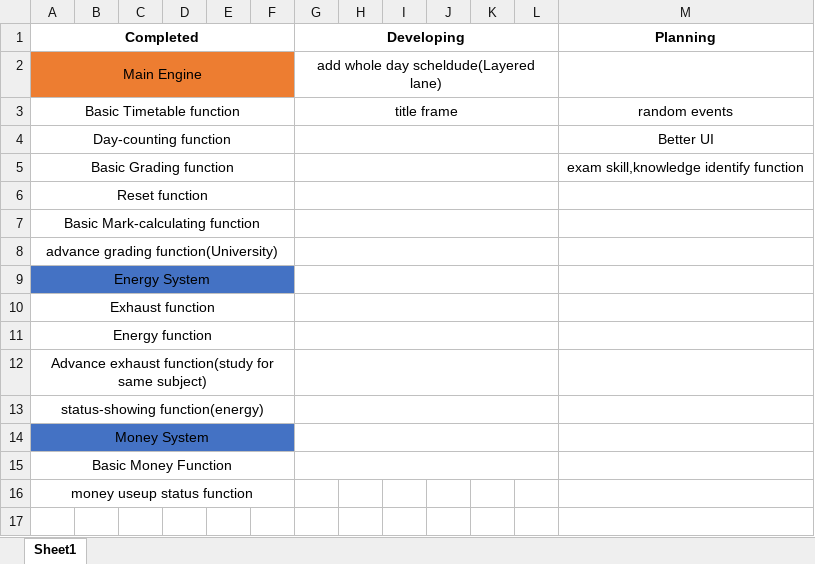
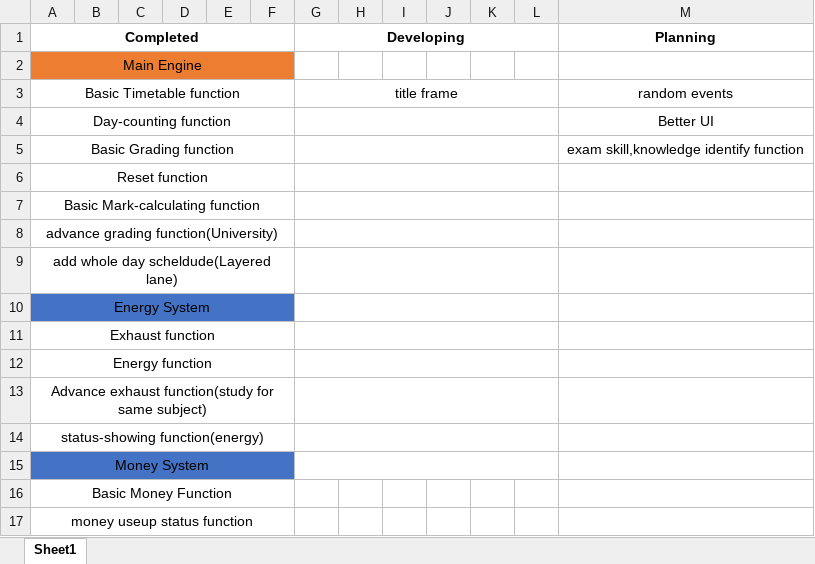
Before and after one commit to kokkkkk/HKDSE, an Excel workbook: Planning/progress.xlsx, sheet Sheet1, drawn as a sheet; values as stored, in another font and other column widths than the file's, no borders; removed rows and columns are numbered as before the commit, all else as after; the diff names each change by its address in the sheet, - before the commit and + after, or states it on an @@ line.

```diff
--- a/Planning/progress.xlsx (sheet Sheet1)
+++ b/Planning/progress.xlsx (sheet Sheet1)
-G2 (Developing): add whole day scheldude(Layered lane)
+G2 (Developing): (empty)
-G2:L2 merged
+row 9: add whole day scheldude(Layered lane)
-G15:L15 merged
```
Also changed, not shown: 3 other files.
